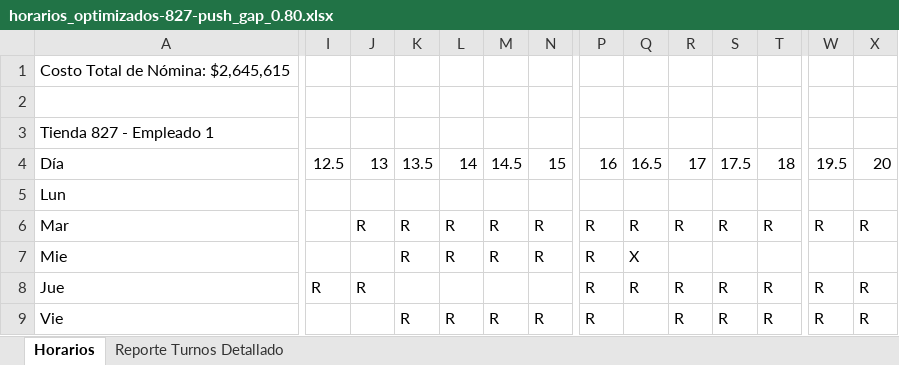
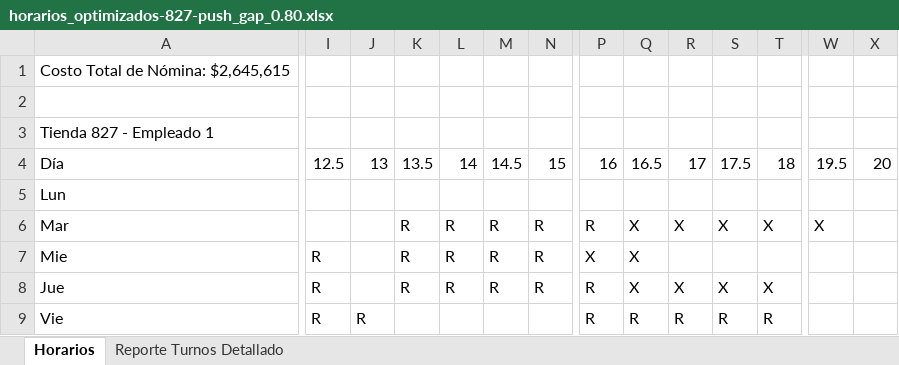
Before and after one commit to carrasquintero/Schedule_Asigner_Baguer, an Excel workbook: horarios_optimizados-827-push_gap_0.80.xlsx, sheet Horarios, drawn as a sheet; only a part is shown, gaps mark what is left out; values as stored, in another font and other column widths than the file's, no cell formats; removed rows and columns are numbered as before the commit, all else as after; rows hold the shown columns only; the diff covers the shown part only; the diff names each change by its address in the sheet, - before the commit and + after, or states it on an @@ line.

```diff
--- a/horarios_optimizados-827-push_gap_0.80.xlsx (sheet Horarios)
+++ b/horarios_optimizados-827-push_gap_0.80.xlsx (sheet Horarios)
-row 6: Mar |  | R | R | R | R | R | R | R | R | R | R | R | R
+row 6: Mar |  |  | R | R | R | R | R | X | X | X | X | X
-I7: (empty)
+I7: R
-P7: R
+P7: X
-J8: R
+J8: (empty)
-K8: (empty)
+K8: R
-L8: (empty)
+L8: R
-M8: (empty)
+M8: R
-N8: (empty)
+N8: R
-Q8: R
+Q8: X
-R8: R
+R8: X
-S8: R
+S8: X
-T8: R
+T8: X
-W8:W9: R
+W8:W9: (empty)
-X8:X9: R
+X8:X9: (empty)
-I9: (empty)
+I9: R
-J9: (empty)
+J9: R
-K9: R
+K9: (empty)
-L9: R
+L9: (empty)
-M9: R
+M9: (empty)
-N9: R
+N9: (empty)
-Q9: (empty)
+Q9: R
```
Also changed, not shown: 4 added rows, 4 removed rows, 4 moved rows and 108 edited cells elsewhere in this sheet, sheet Reporte Turnos Detallado, cell formats, horarios_optimizados-535-push_gap_0.80.xlsx, horarios_optimizados-770-push_gap_0.80.xlsx, 46 other files.
